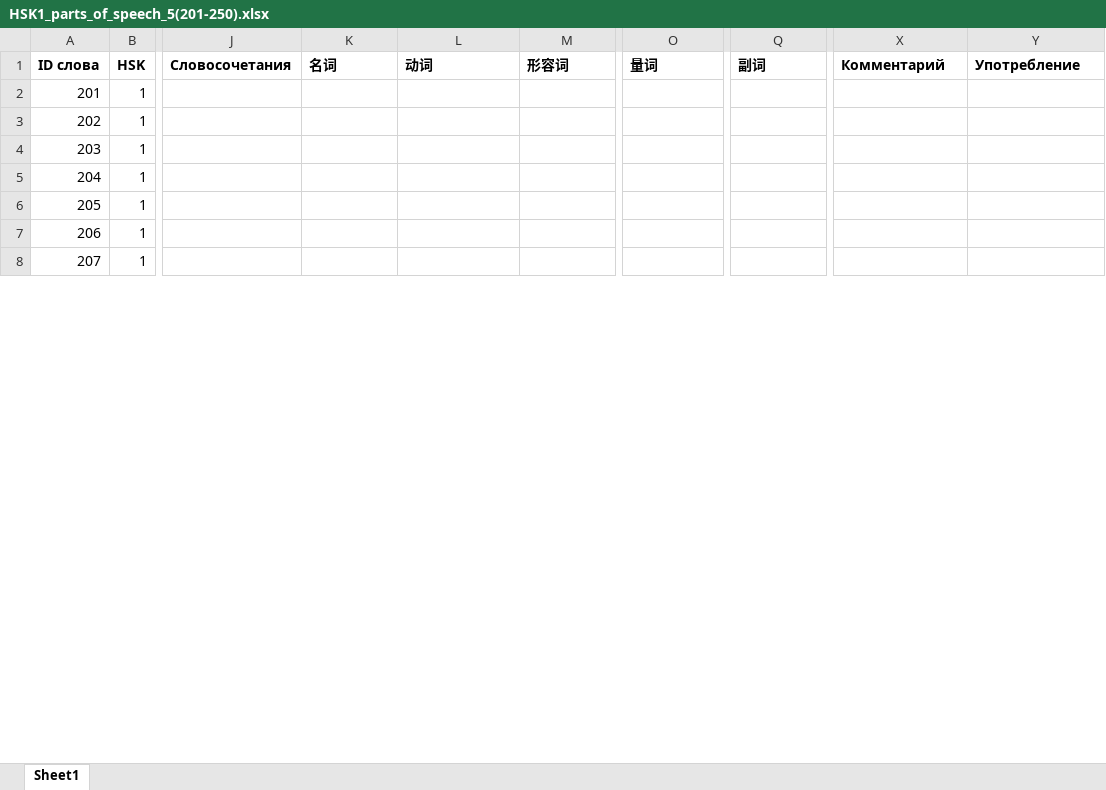
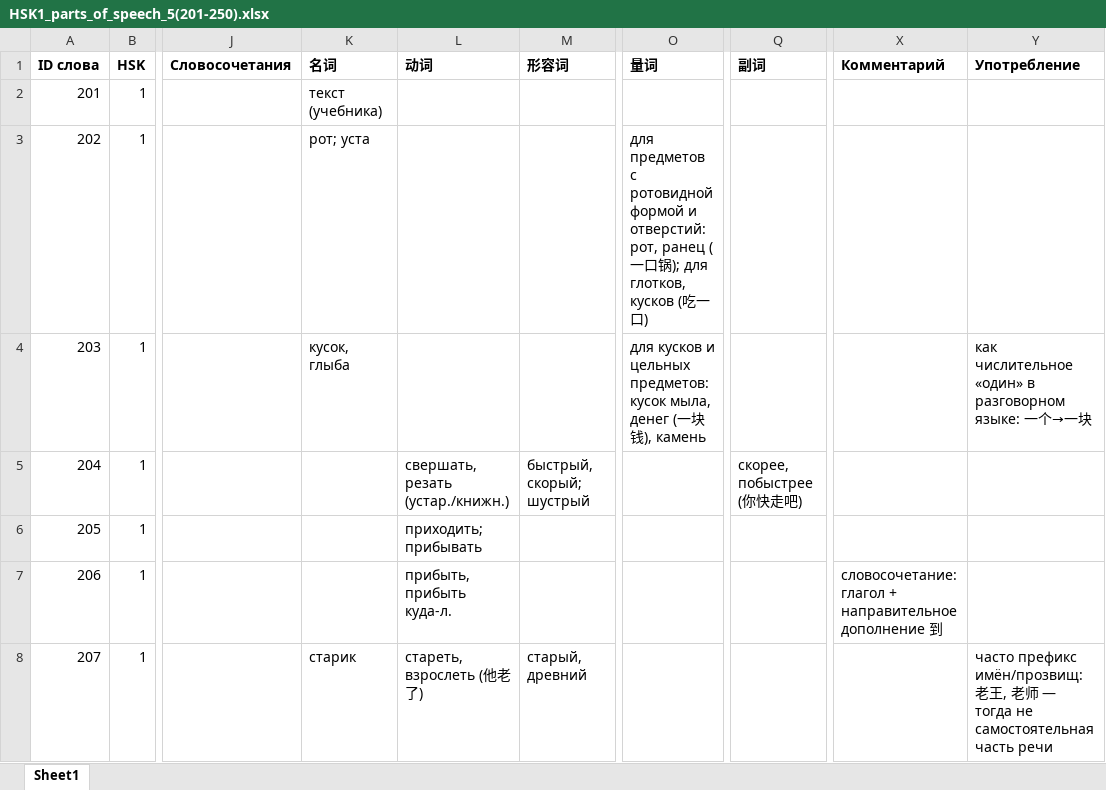
Before and after one commit to XeniaDay/ch_tones, an Excel workbook: HSK1_parts_of_speech_5(201-250).xlsx, sheet Sheet1, drawn as a sheet; only a part is shown, gaps mark what is left out; values as stored, in another font and other column widths than the file's, no borders; the diff covers the shown part only; the diff names each change by its address in the sheet, - before the commit and + after, or states it on an @@ line.

```diff
--- a/HSK1_parts_of_speech_5(201-250).xlsx (sheet Sheet1)
+++ b/HSK1_parts_of_speech_5(201-250).xlsx (sheet Sheet1)
-K2 (名词): (empty)
+K2 (名词): текст (учебника)
-K3 (名词): (empty)
+K3 (名词): рот; уста
-O3 (量词): (empty)
+O3 (量词): для предметов с ротовидной формой и отверстий: рот, ранец (一口锅); для глотков, кусков (吃一口)
-K4 (名词): (empty)
+K4 (名词): кусок, глыба
-O4 (量词): (empty)
+O4 (量词): для кусков и цельных предметов: кусок мыла, денег (一块钱), камень
-Y4 (Употребление): (empty)
+Y4 (Употребление): как числительное «один» в разговорном языке: 一个→一块
-L5 (动词): (empty)
+L5 (动词): свершать, резать (устар./книжн.)
-M5 (形容词): (empty)
+M5 (形容词): быстрый, скорый; шустрый
-Q5 (副词): (empty)
+Q5 (副词): скорее, побыстрее (你快走吧)
-L6 (动词): (empty)
+L6 (动词): приходить; прибывать
-L7 (动词): (empty)
+L7 (动词): прибыть, прибыть куда-л.
-X7 (Комментарий): (empty)
+X7 (Комментарий): словосочетание: глагол + направительное дополнение 到
-K8 (名词): (empty)
+K8 (名词): старик
-L8 (动词): (empty)
+L8 (动词): стареть, взрослеть (他老了)
-M8 (形容词): (empty)
+M8 (形容词): старый, древний
-Y8 (Употребление): (empty)
+Y8 (Употребление): часто префикс имён/прозвищ: 老王, 老师 — тогда не самостоятельная часть речи
```
Also changed, not shown: 94 edited cells elsewhere in this sheet.
